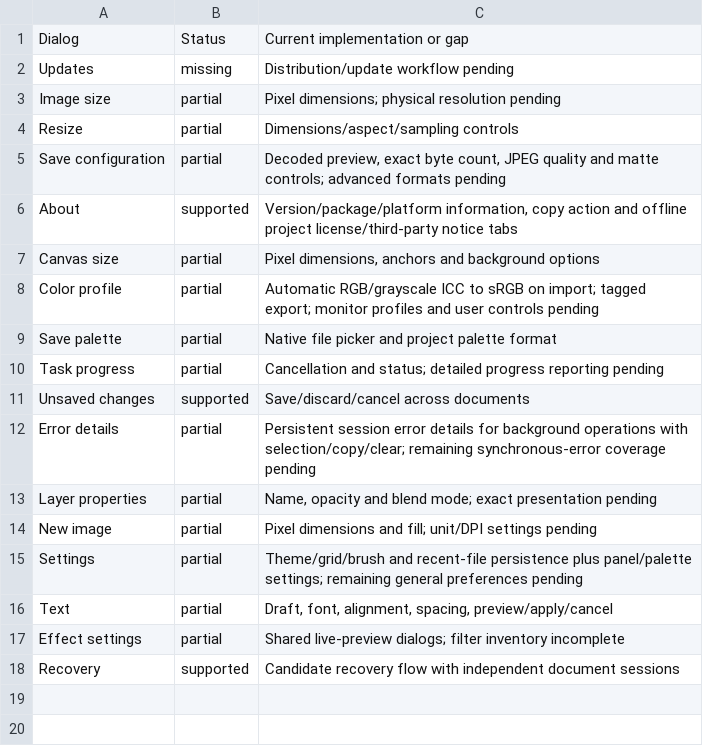
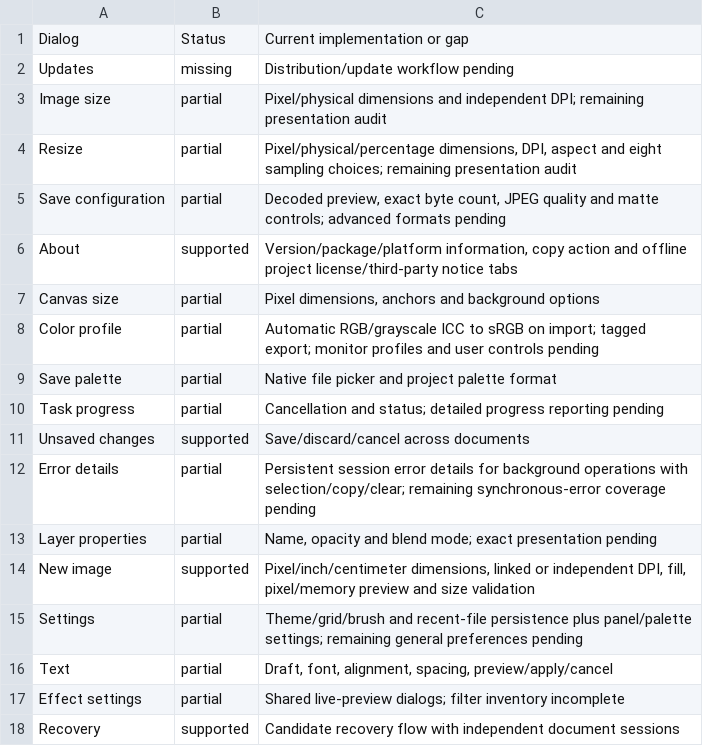
Before and after one commit to trelak-net/paint-rust, a TSV file: acceptance/dialogs.tsv, drawn as a sheet.

```diff
--- a/acceptance/dialogs.tsv
+++ b/acceptance/dialogs.tsv
@@ -2,4 +2,4 @@ Dialog	Status	Current implementation or gap
 Updates	missing	Distribution/update workflow pending
-Image size	partial	Pixel dimensions; physical resolution pending
-Resize	partial	Dimensions/aspect/sampling controls
+Image size	partial	Pixel/physical dimensions and independent DPI; remaining presentation audit
+Resize	partial	Pixel/physical/percentage dimensions, DPI, aspect and eight sampling choices; remaining presentation audit
 Save configuration	partial	Decoded preview, exact byte count, JPEG quality and matte controls; advanced formats pending
@@ -13,3 +13,3 @@ Error details	partial	Persistent session error details for background operations
 Layer properties	partial	Name, opacity and blend mode; exact presentation pending
-New image	partial	Pixel dimensions and fill; unit/DPI settings pending
+New image	supported	Pixel/inch/centimeter dimensions, linked or independent DPI, fill, pixel/memory preview and size validation
 Settings	partial	Theme/grid/brush and recent-file persistence plus panel/palette settings; remaining general preferences pending
```
Also changed, not shown: 5 other files.
